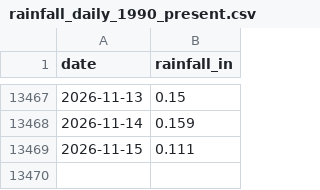
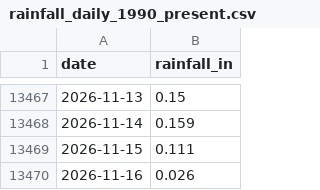
Before and after one commit to cherryleh/panaewa, a CSV file: rainfall_daily_1990_present.csv, drawn as a sheet; only a part is shown, gaps mark what is left out.

```diff
--- a/rainfall_daily_1990_present.csv
+++ b/rainfall_daily_1990_present.csv
@@ -13469 +13469,2 @@ date,rainfall_in
 2026-11-15,0.111
+2026-11-16,0.026
```
Also changed, not shown: rainfall_monthly_1990_present.csv, 6 other files.
